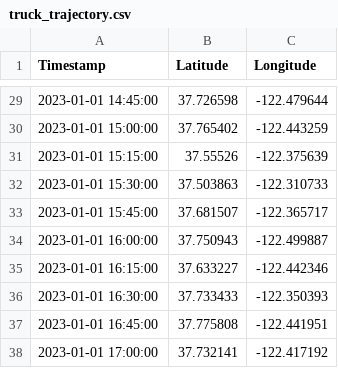
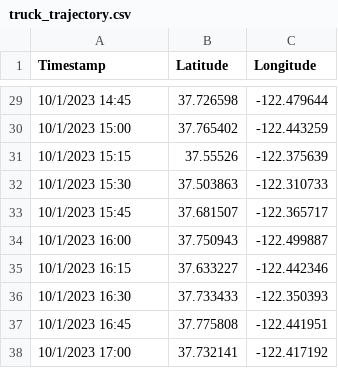
Before and after one commit to chrisyangsong/mhdzev, a CSV file: src/data/a/1/2023/10/01/truck_trajectory.csv, drawn as a sheet; only a part is shown, gaps mark what is left out; the diff covers the shown part only.

```diff
--- a/src/data/a/1/2023/10/01/truck_trajectory.csv
+++ b/src/data/a/1/2023/10/01/truck_trajectory.csv
@@ -29,10 +29,10 @@ Timestamp,Latitude,Longitude
-2023-01-01 14:45:00,37.726598,-122.479644
-2023-01-01 15:00:00,37.765402,-122.443259
-2023-01-01 15:15:00,37.55526,-122.375639
-2023-01-01 15:30:00,37.503863,-122.310733
-2023-01-01 15:45:00,37.681507,-122.365717
-2023-01-01 16:00:00,37.750943,-122.499887
-2023-01-01 16:15:00,37.633227,-122.442346
-2023-01-01 16:30:00,37.733433,-122.350393
-2023-01-01 16:45:00,37.775808,-122.441951
-2023-01-01 17:00:00,37.732141,-122.417192
+10/1/2023 14:45,37.726598,-122.479644
+10/1/2023 15:00,37.765402,-122.443259
+10/1/2023 15:15,37.55526,-122.375639
+10/1/2023 15:30,37.503863,-122.310733
+10/1/2023 15:45,37.681507,-122.365717
+10/1/2023 16:00,37.750943,-122.499887
+10/1/2023 16:15,37.633227,-122.442346
+10/1/2023 16:30,37.733433,-122.350393
+10/1/2023 16:45,37.775808,-122.441951
+10/1/2023 17:00,37.732141,-122.417192
```
Also changed, not shown: 27 edited cells elsewhere in this file, src/data/a/1/2023/10/02/truck_trajectory.csv.
